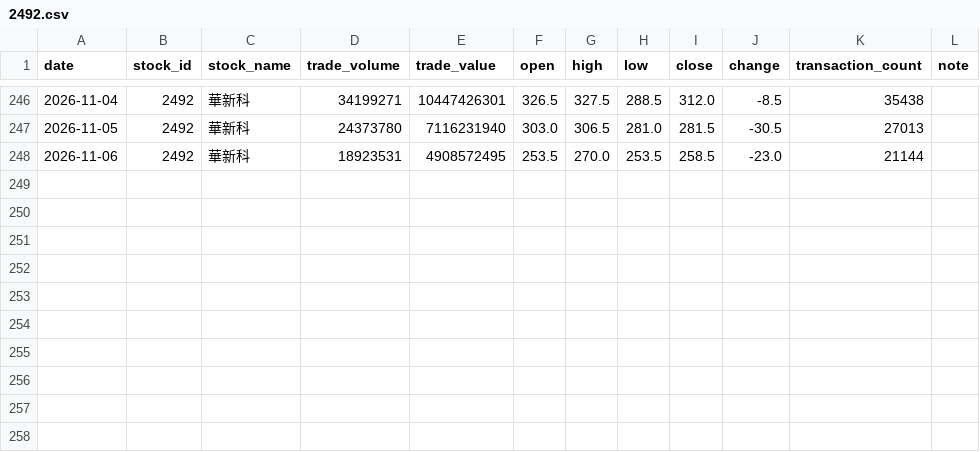
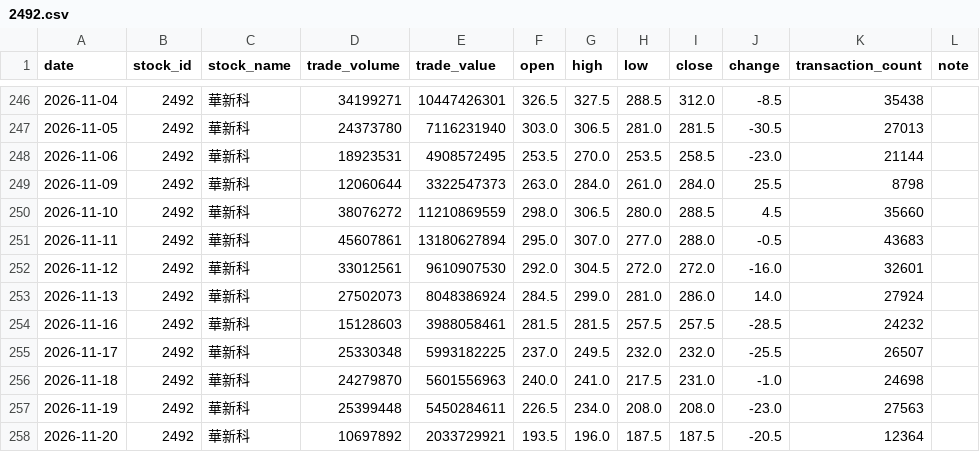
Before and after one commit to BrianNguyen291/Stock, a CSV file: 2492.csv, drawn as a sheet; only a part is shown, gaps mark what is left out; the diff names each change by its address in the sheet, - before the commit and + after, or states it on an @@ line.

```diff
--- a/2492.csv
+++ b/2492.csv
+row 249: 2026-11-09 | 2492 | 華新科 | 12060644 | 3322547373 | 263.0 | 284.0 | 261.0 | 284.0 | 25.5 | 8798
+row 250: 2026-11-10 | 2492 | 華新科 | 38076272 | 11210869559 | 298.0 | 306.5 | 280.0 | 288.5 | 4.5 | 35660
+row 251: 2026-11-11 | 2492 | 華新科 | 45607861 | 13180627894 | 295.0 | 307.0 | 277.0 | 288.0 | -0.5 | 43683
+row 252: 2026-11-12 | 2492 | 華新科 | 33012561 | 9610907530 | 292.0 | 304.5 | 272.0 | 272.0 | -16.0 | 32601
+row 253: 2026-11-13 | 2492 | 華新科 | 27502073 | 8048386924 | 284.5 | 299.0 | 281.0 | 286.0 | 14.0 | 27924
+row 254: 2026-11-16 | 2492 | 華新科 | 15128603 | 3988058461 | 281.5 | 281.5 | 257.5 | 257.5 | -28.5 | 24232
+row 255: 2026-11-17 | 2492 | 華新科 | 25330348 | 5993182225 | 237.0 | 249.5 | 232.0 | 232.0 | -25.5 | 26507
+row 256: 2026-11-18 | 2492 | 華新科 | 24279870 | 5601556963 | 240.0 | 241.0 | 217.5 | 231.0 | -1.0 | 24698
+row 257: 2026-11-19 | 2492 | 華新科 | 25399448 | 5450284611 | 226.5 | 234.0 | 208.0 | 208.0 | -23.0 | 27563
+row 258: 2026-11-20 | 2492 | 華新科 | 10697892 | 2033729921 | 193.5 | 196.0 | 187.5 | 187.5 | -20.5 | 12364
```
Also changed, not shown: 2327.csv, 2330.csv, 15 other files.
